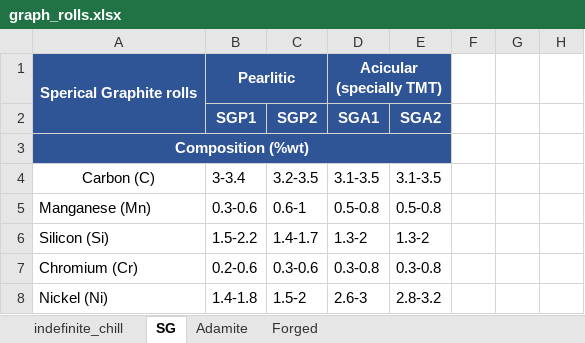
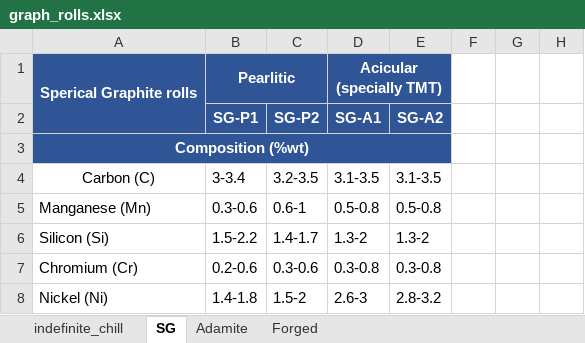
Before and after one commit to chiraggarg95/sachin-website, an Excel workbook: graph_rolls.xlsx, sheet SG, drawn as a sheet; only a part is shown; values as stored, in another font and other column widths than the file's, no borders; charts and pictures not drawn; the diff names each change by its address in the sheet, - before the commit and + after, or states it on an @@ line.

```diff
--- a/graph_rolls.xlsx (sheet SG)
+++ b/graph_rolls.xlsx (sheet SG)
-B2: SGP1
+B2: SG-P1
-C2: SGP2
+C2: SG-P2
-D2: SGA1
+D2: SG-A1
-E2: SGA2
+E2: SG-A2
```
Also changed, not shown: sheet indefinite_chill, charts or pictures, 6 other files.
